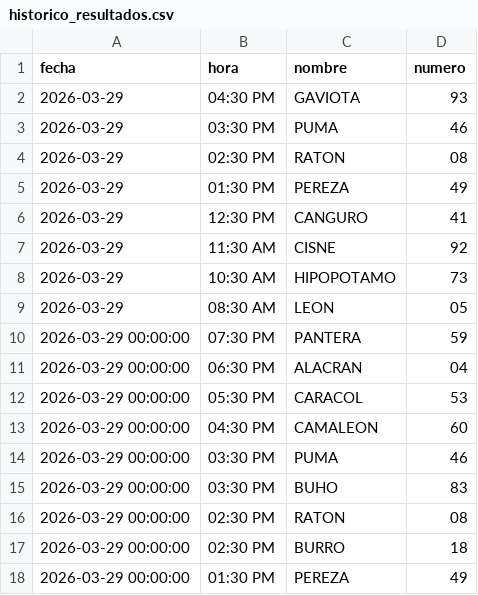
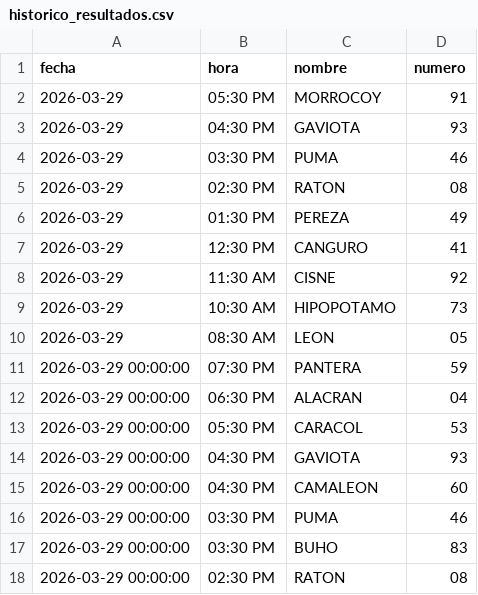
Before and after one commit to RAYC3004/guacharito-pro-tracker, a CSV file: historico_resultados.csv, drawn as a sheet; only a part is shown; the shorter side is filled out with more unchanged rows.

```diff
--- a/historico_resultados.csv
+++ b/historico_resultados.csv
@@ -1,2 +1,3 @@
 fecha,hora,nombre,numero
+2026-03-29,05:30 PM,MORROCOY,91
 2026-03-29,04:30 PM,GAVIOTA,93
@@ -12,2 +13,3 @@ fecha,hora,nombre,numero
 2026-03-29 00:00:00,05:30 PM,CARACOL,53
+2026-03-29 00:00:00,04:30 PM,GAVIOTA,93
 2026-03-29 00:00:00,04:30 PM,CAMALEON,60
```
Also changed, not shown: 2 other files.
